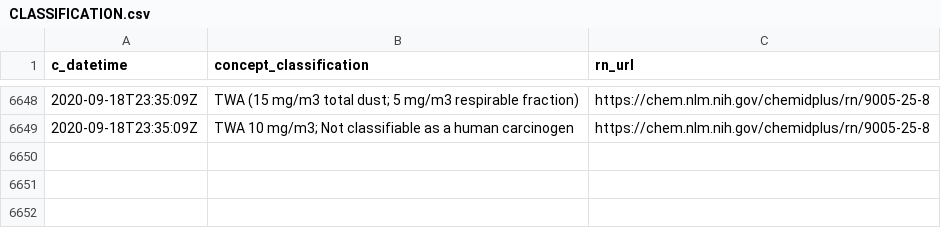
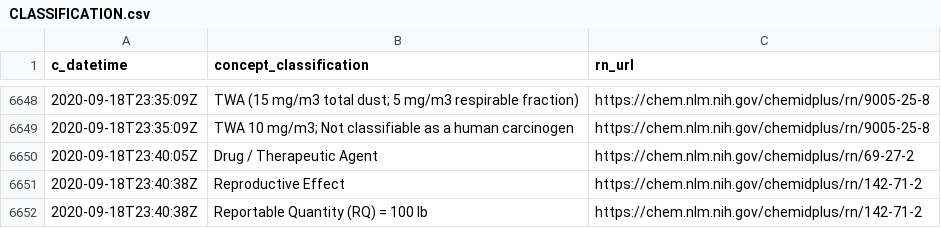
Before and after one commit to meerapatelmd/chemidplus-data, a CSV file: data-raw/CLASSIFICATION.csv, drawn as a sheet; only a part is shown, gaps mark what is left out; the diff names each change by its address in the sheet, - before the commit and + after, or states it on an @@ line.

```diff
--- a/data-raw/CLASSIFICATION.csv
+++ b/data-raw/CLASSIFICATION.csv
+row 6650: 2020-09-18T23:40:05Z | Drug / Therapeutic Agent | https://chem.nlm.nih.gov/chemidplus/rn/69-27-2
+row 6651: 2020-09-18T23:40:38Z | Reproductive Effect | https://chem.nlm.nih.gov/chemidplus/rn/142-71-2
+row 6652: 2020-09-18T23:40:38Z | Reportable Quantity (RQ) = 100 lb | https://chem.nlm.nih.gov/chemidplus/rn/142-71-2
```
Also changed, not shown: data-raw/RN_URL_VALIDITY.csv, 13 other files.
